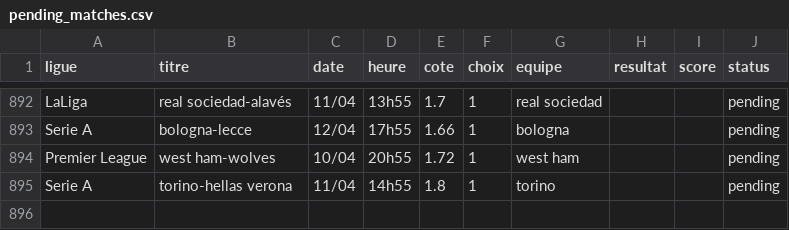
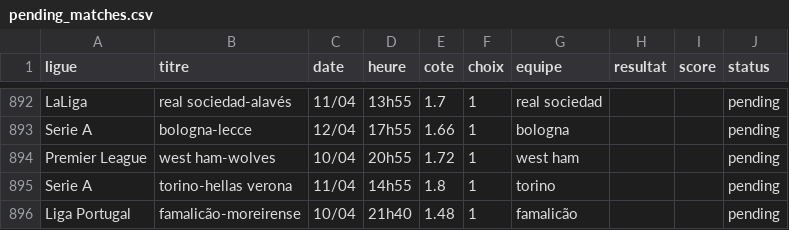
Before and after one commit to DavidSlskB/AlgoPari, a CSV file: data/pending_matches.csv, drawn as a sheet; only a part is shown, gaps mark what is left out.

```diff
--- a/data/pending_matches.csv
+++ b/data/pending_matches.csv
@@ -895 +895,2 @@ Premier League,west ham-wolves,10/04,20h55,1.72,1,west ham,,,pending
 Serie A,torino-hellas verona,11/04,14h55,1.8,1,torino,,,pending
+Liga Portugal,famalicão-moreirense,10/04,21h40,1.48,1,famalicão,,,pending
```
Also changed, not shown: 1 other file.
